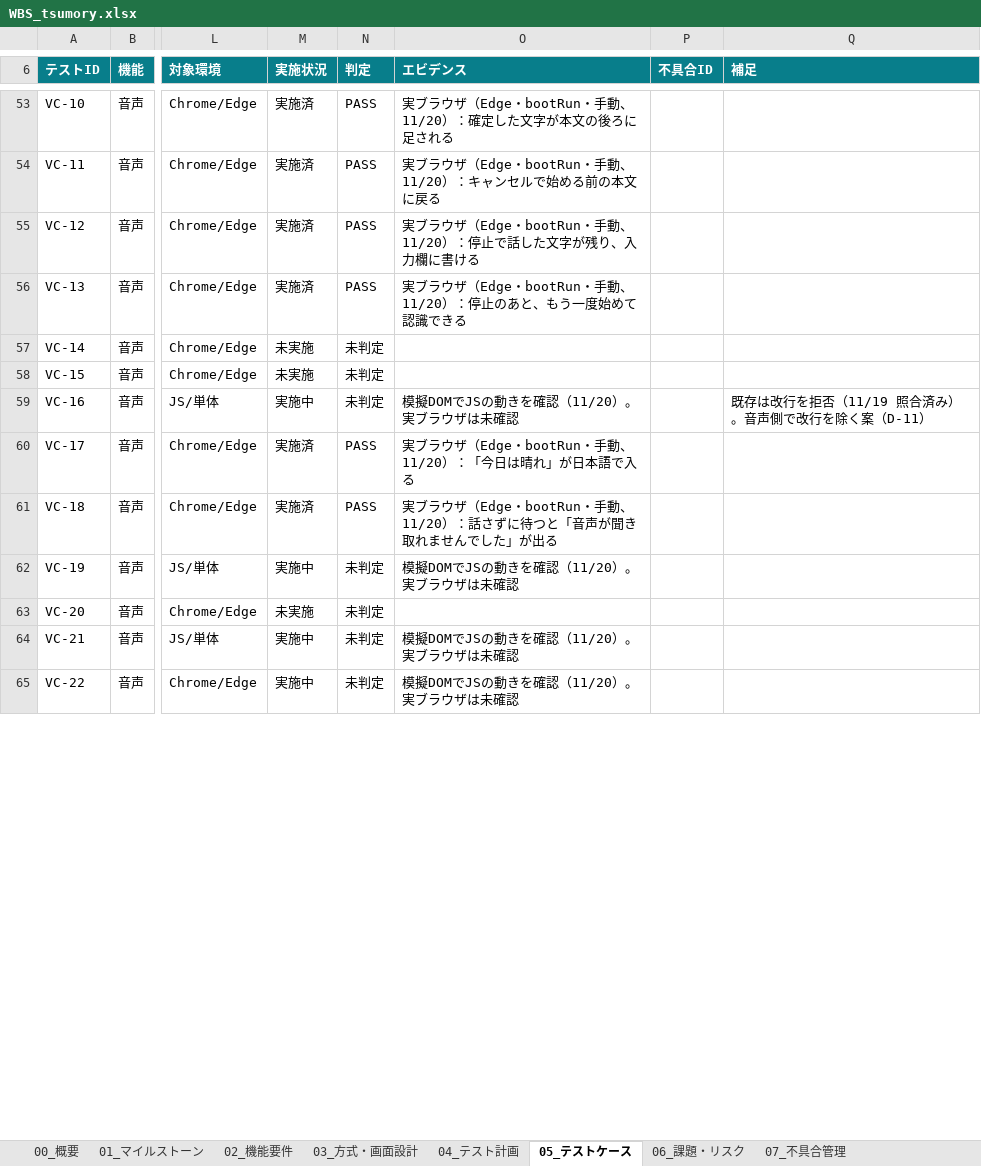
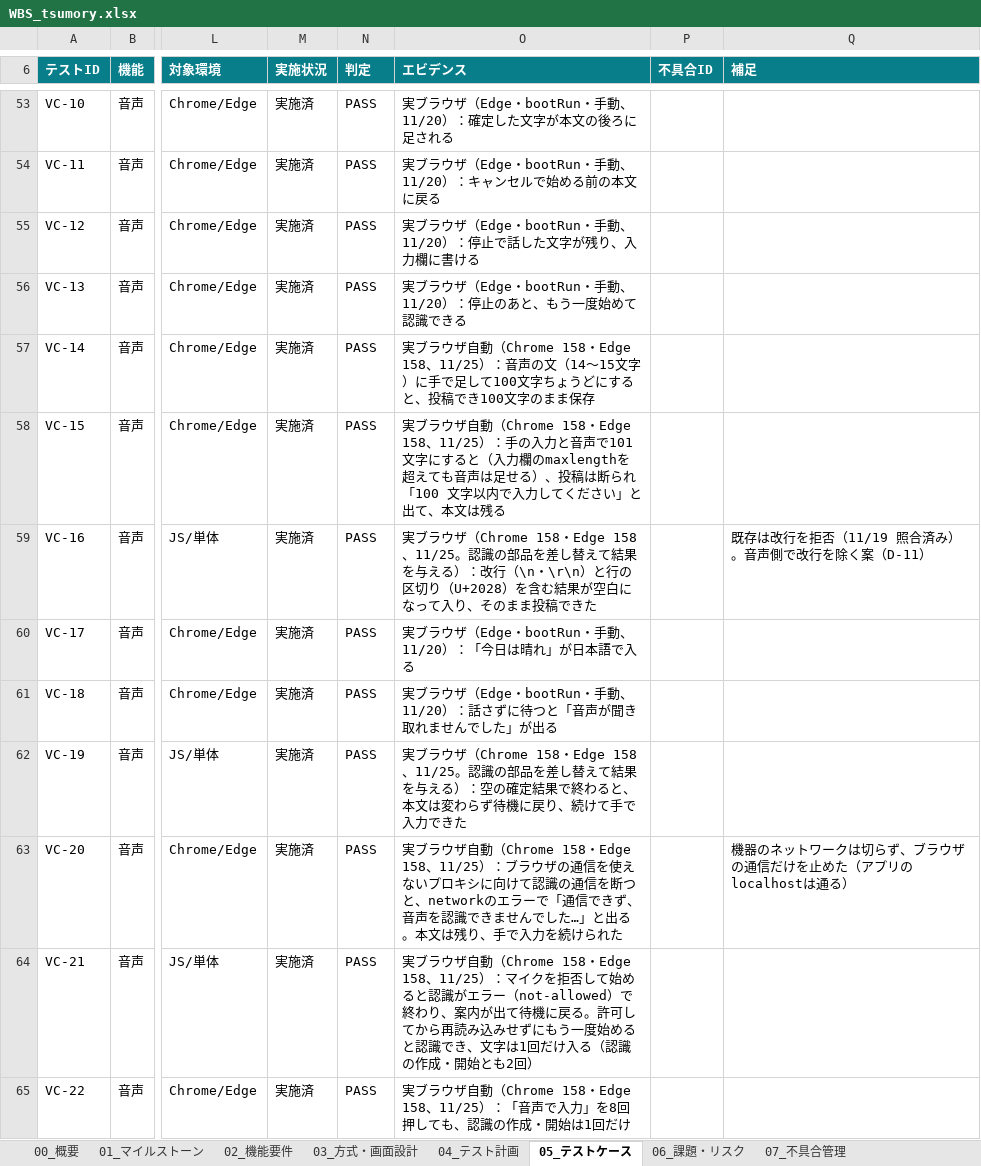
Before and after one commit to fuji-t88/tsumory, an Excel workbook: WBS_tsumory.xlsx, sheet 05_テストケース, drawn as a sheet; only a part is shown, gaps mark what is left out; values as stored, in another font and other column widths than the file's, no borders; conditional formats and table styles not drawn; the diff covers the shown part only; the diff names each change by its address in the sheet, - before the commit and + after, or states it on an @@ line.

```diff
--- a/WBS_tsumory.xlsx (sheet 05_テストケース)
+++ b/WBS_tsumory.xlsx (sheet 05_テストケース)
-M57:M58 (実施状況): 未実施
+M57:M58 (実施状況): 実施済
-N57:N59 (判定): 未判定
+N57:N59 (判定): PASS
-O57 (エビデンス): (empty)
+O57 (エビデンス): 実ブラウザ自動（Chrome 158・Edge 158、11/25）：音声の文（14〜15文字）に手で足して100文字ちょうどにすると、投稿でき100文字のまま保存
-O58 (エビデンス): (empty)
+O58 (エビデンス): 実ブラウザ自動（Chrome 158・Edge 158、11/25）：手の入力と音声で101文字にすると（入力欄のmaxlengthを超えても音声は足せる）、投稿は断られ「100 文字以内で入力してください」と出て、本文は残る
-M59 (実施状況): 実施中
+M59 (実施状況): 実施済
-O59 (エビデンス): 模擬DOMでJSの動きを確認（11/20）。実ブラウザは未確認
+O59 (エビデンス): 実ブラウザ（Chrome 158・Edge 158、11/25。認識の部品を差し替えて結果を与える）：改行（\n・\r\n）と行の区切り（U+2028）を含む結果が空白になって入り、そのまま投稿できた
-M62 (実施状況): 実施中
+M62 (実施状況): 実施済
-N62:N65 (判定): 未判定
+N62:N65 (判定): PASS
-O62 (エビデンス): 模擬DOMでJSの動きを確認（11/20）。実ブラウザは未確認
+O62 (エビデンス): 実ブラウザ（Chrome 158・Edge 158、11/25。認識の部品を差し替えて結果を与える）：空の確定結果で終わると、本文は変わらず待機に戻り、続けて手で入力できた
-M63 (実施状況): 未実施
+M63 (実施状況): 実施済
-O63 (エビデンス): (empty)
+O63 (エビデンス): 実ブラウザ自動（Chrome 158・Edge 158、11/25）：ブラウザの通信を使えないプロキシに向けて認識の通信を断つと、networkのエラーで「通信できず、音声を認識できませんでした…」と出る。本文は残り、手で入力を続けられた
-Q63 (補足): (empty)
+Q63 (補足): 機器のネットワークは切らず、ブラウザの通信だけを止めた（アプリのlocalhostは通る）
-M64:M65 (実施状況): 実施中
+M64:M65 (実施状況): 実施済
-O64 (エビデンス): 模擬DOMでJSの動きを確認（11/20）。実ブラウザは未確認
+O64 (エビデンス): 実ブラウザ自動（Chrome 158・Edge 158、11/25）：マイクを拒否して始めると認識がエラー（not-allowed）で終わり、案内が出て待機に戻る。許可してから再読み込みせずにもう一度始めると認識でき、文字は1回だけ入る（認識の作成・開始とも2回）
-O65 (エビデンス): 模擬DOMでJSの動きを確認（11/20）。実ブラウザは未確認
+O65 (エビデンス): 実ブラウザ自動（Chrome 158・Edge 158、11/25）：「音声で入力」を8回押しても、認識の作成・開始は1回だけ
```
Also changed, not shown: 78 edited cells elsewhere in this sheet, sheet 06_課題・リスク, sheet 01_マイルストーン, 1 other file.
